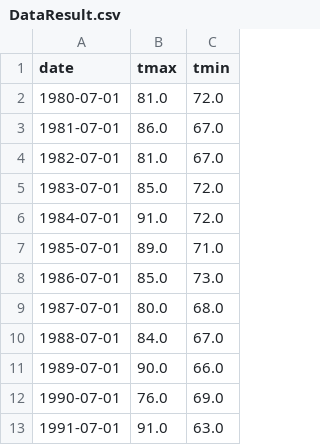
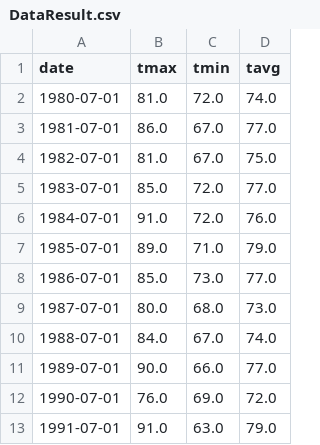
Before and after one commit to hjwforever/Weather, a CSV file: app/static/DataResult.csv, drawn as a sheet; only a part is shown; the diff names each change by its address in the sheet, - before the commit and + after, or states it on an @@ line.

```diff
--- a/app/static/DataResult.csv
+++ b/app/static/DataResult.csv
+column D (tavg), rows 2-13: 74.0 | 77.0 | 75.0 | 77.0 | 76.0 | 79.0 | 77.0 | 73.0 | 74.0 | 77.0 | 72.0 | 79.0
```
Also changed, not shown: 15 other files.
